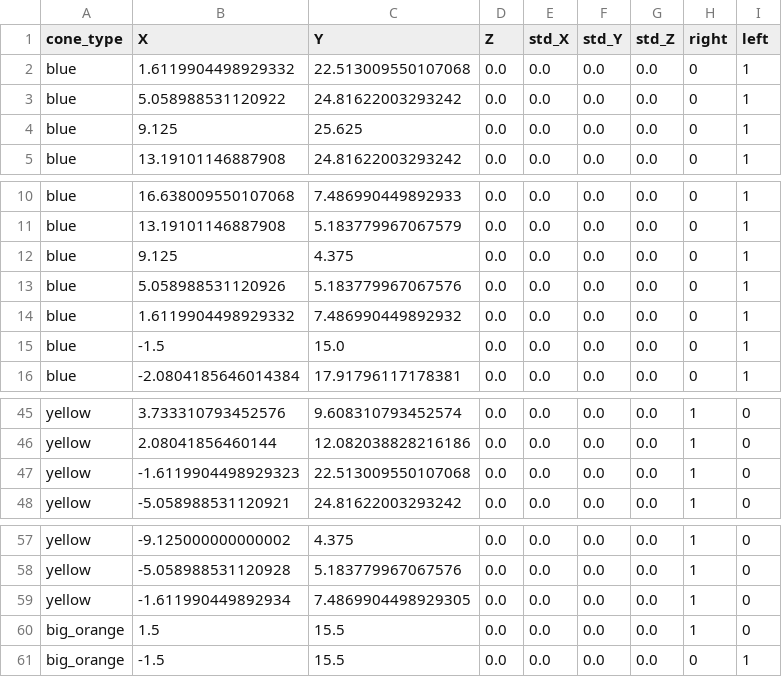
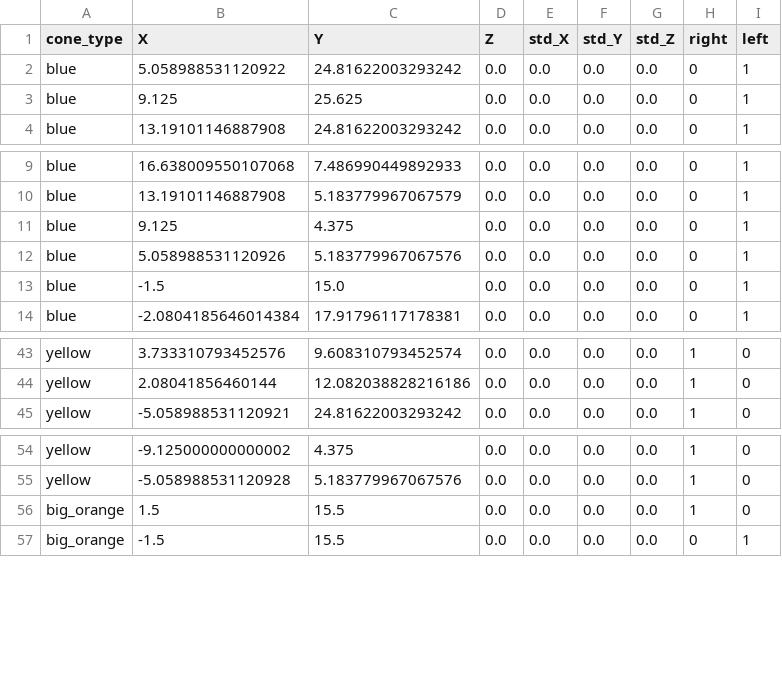
Before and after one commit to EPFL-RT-Driverless/track_database, a CSV file: track_database/data/skidpad/skidpad_cones.csv, drawn as a sheet; only a part is shown, gaps mark what is left out; the diff names each change by its address in the sheet, - before the commit and + after, or states it on an @@ line.

Commit message:
skidapd

```diff
--- a/track_database/data/skidpad/skidpad_cones.csv
+++ b/track_database/data/skidpad/skidpad_cones.csv
-row 2: blue | 1.6119904498929332 | 22.513009550107068 | 0.0 | 0.0 | 0.0 | 0.0 | 0 | 1
-row 14: blue | 1.6119904498929332 | 7.486990449892932 | 0.0 | 0.0 | 0.0 | 0.0 | 0 | 1
-row 47: yellow | -1.6119904498929323 | 22.513009550107068 | 0.0 | 0.0 | 0.0 | 0.0 | 1 | 0
-row 59: yellow | -1.611990449892934 | 7.4869904498929305 | 0.0 | 0.0 | 0.0 | 0.0 | 1 | 0
```
